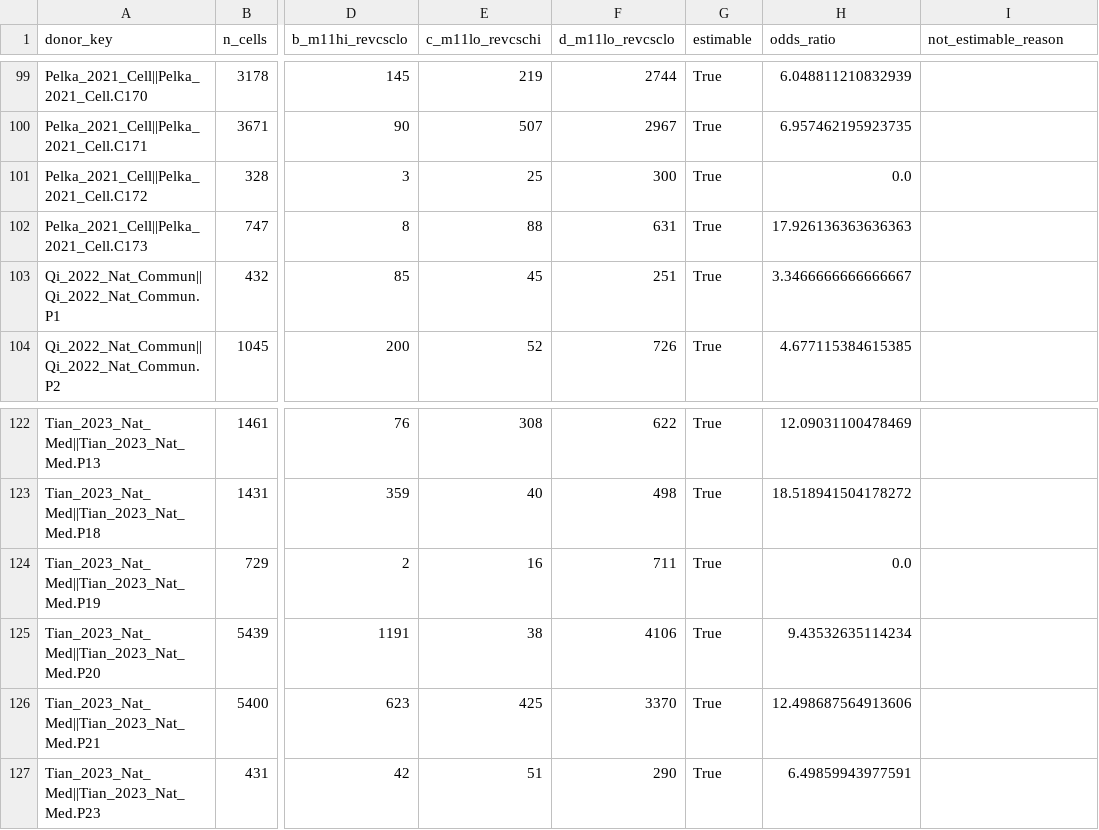
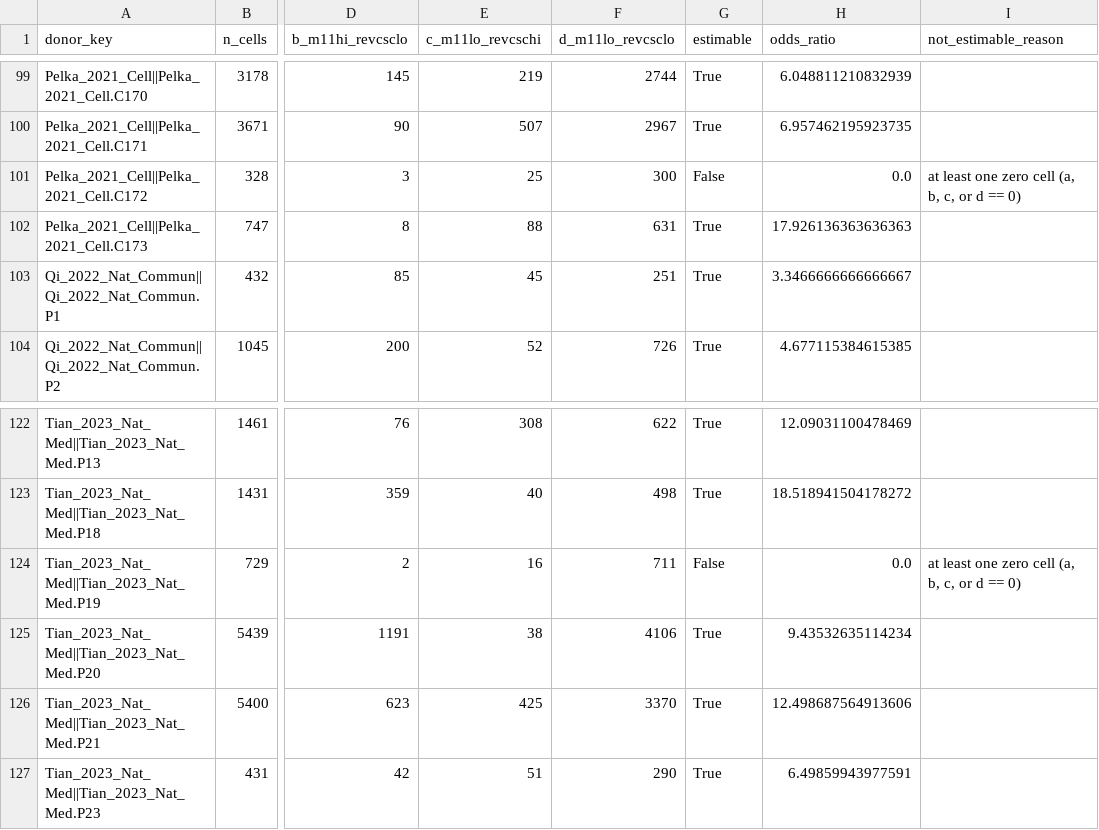
Before and after one commit to leezx/TWEAKR-OncoPlacental, a TSV file: results/06_crc_projection/secondary_analysis_concordance/enrichment_top20pct_per_donor.tsv, drawn as a sheet; only a part is shown, gaps mark what is left out; the diff covers the shown part only; the diff names each change by its address in the sheet, - before the commit and + after, or states it on an @@ line.

```diff
--- a/results/06_crc_projection/secondary_analysis_concordance/enrichment_top20pct_per_donor.tsv
+++ b/results/06_crc_projection/secondary_analysis_concordance/enrichment_top20pct_per_donor.tsv
-G101 (estimable): True
+G101 (estimable): False
-I101 (not_estimable_reason): (empty)
+I101 (not_estimable_reason): at least one zero cell (a, b, c, or d == 0)
-G124 (estimable): True
+G124 (estimable): False
-I124 (not_estimable_reason): (empty)
+I124 (not_estimable_reason): at least one zero cell (a, b, c, or d == 0)
```
Also changed, not shown: 14 edited cells elsewhere in this file, results/06_crc_projection/secondary_analysis_concordance/enrichment_top10pct_leave_one_donor_out.tsv, results/06_crc_projection/secondary_analysis_concordance/enrichment_top10pct_per_donor.tsv, 10 other files.
